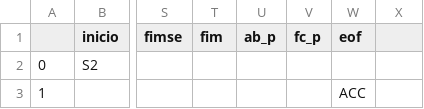
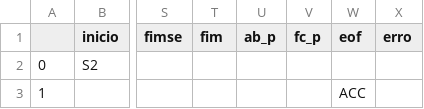
Before and after one commit to RafRunner/CompiladorMgol, a CSV file: res/analisadorSintatico/action.csv, drawn as a sheet; only a part is shown, gaps mark what is left out; the diff names each change by its address in the sheet, - before the commit and + after, or states it on an @@ line.

Commit message:
Removendo classe de erro e adicionando token erro na tabela action.csv

```diff
--- a/res/analisadorSintatico/action.csv
+++ b/res/analisadorSintatico/action.csv
-X1: (empty)
+X1: erro
```
Also changed, not shown: 7 other files.
